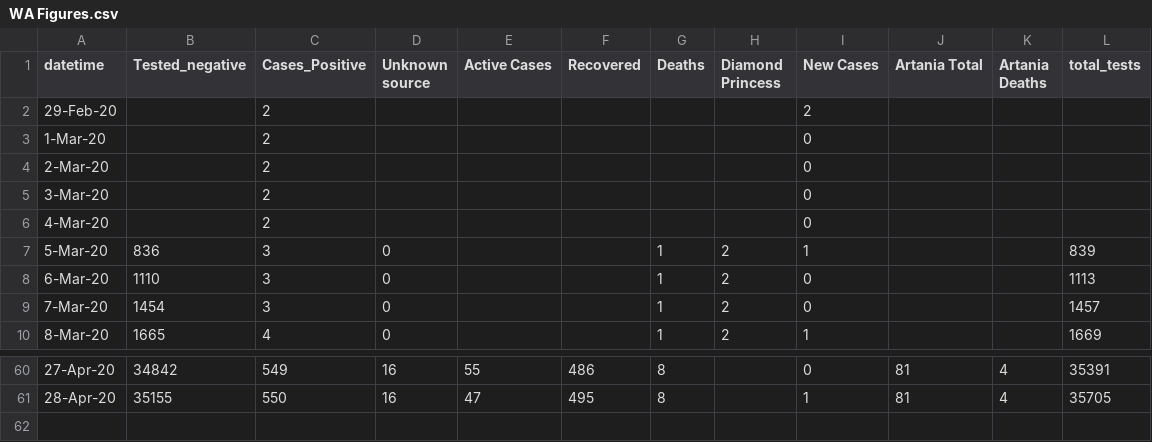
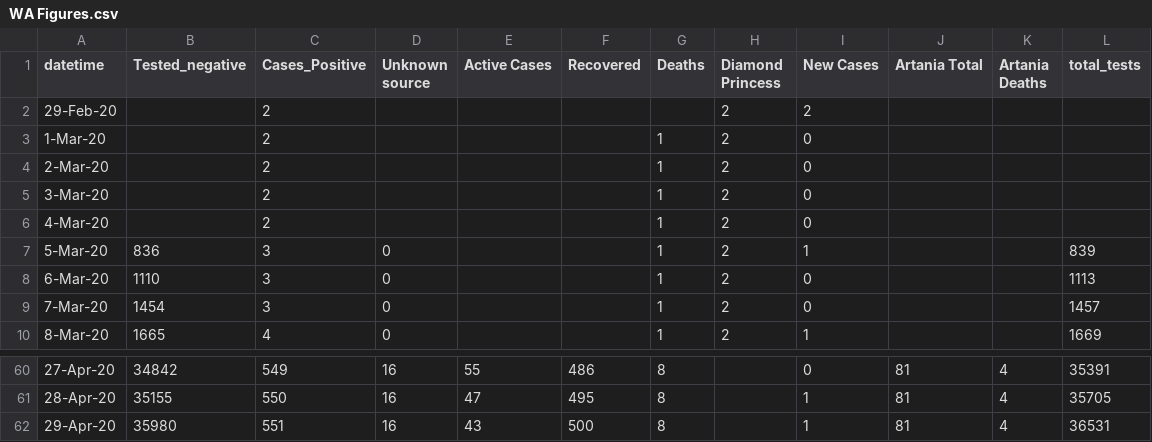
Before and after one commit to sam-k-gh/covid19, a CSV file: WA Figures.csv, drawn as a sheet; only a part is shown, gaps mark what is left out.

Commit message:
Update WA Figures.csv

```diff
--- a/WA Figures.csv
+++ b/WA Figures.csv
@@ -1,7 +1,7 @@
 datetime,Tested_negative,Cases_Positive,Unknown source,Active Cases,Recovered,Deaths,Diamond Princess,New Cases,Artania Total,Artania Deaths,total_tests
-29-Feb-20,,2,,,,,,2,,,
-1-Mar-20,,2,,,,,,0,,,
-2-Mar-20,,2,,,,,,0,,,
-3-Mar-20,,2,,,,,,0,,,
-4-Mar-20,,2,,,,,,0,,,
+29-Feb-20,,2,,,,,2,2,,,
+1-Mar-20,,2,,,,1,2,0,,,
+2-Mar-20,,2,,,,1,2,0,,,
+3-Mar-20,,2,,,,1,2,0,,,
+4-Mar-20,,2,,,,1,2,0,,,
 5-Mar-20,836,3,0,,,1,2,1,,,839
@@ -61 +61,2 @@
 28-Apr-20,35155,550,16,47,495,8,,1,81,4,35705
+29-Apr-20,35980,551,16,43,500,8,,1,81,4,36531
```
